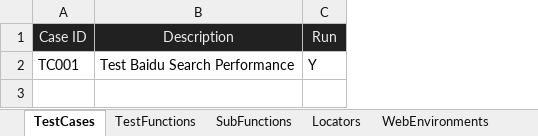
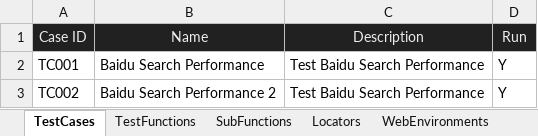
Before and after one commit to huangsx0213/e2e_test_framework, an Excel workbook: test_cases/web_pt_cases.xlsx, sheet TestCases, drawn as a sheet; values as stored, in another font and other column widths than the file's, no borders; the diff names each change by its address in the sheet, - before the commit and + after, or states it on an @@ line.

```diff
--- a/test_cases/web_pt_cases.xlsx (sheet TestCases)
+++ b/test_cases/web_pt_cases.xlsx (sheet TestCases)
+column B (Name), row 2: Baidu Search Performance
+row 3: TC002 | Baidu Search Performance 2 | Test Baidu Search Performance | Y
```
Also changed, not shown: sheet TestFunctions, 4 other files.
